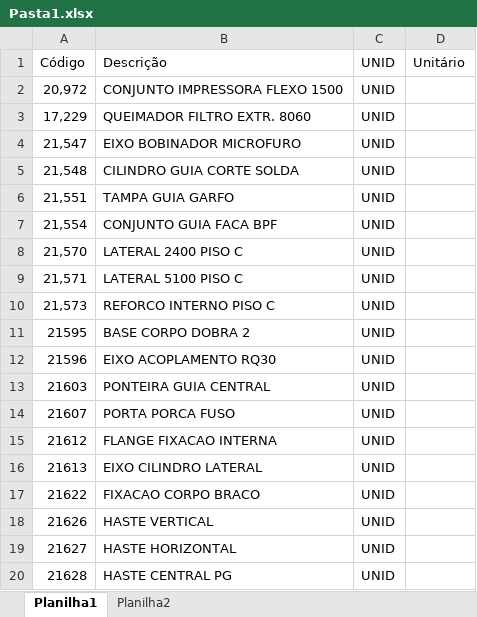
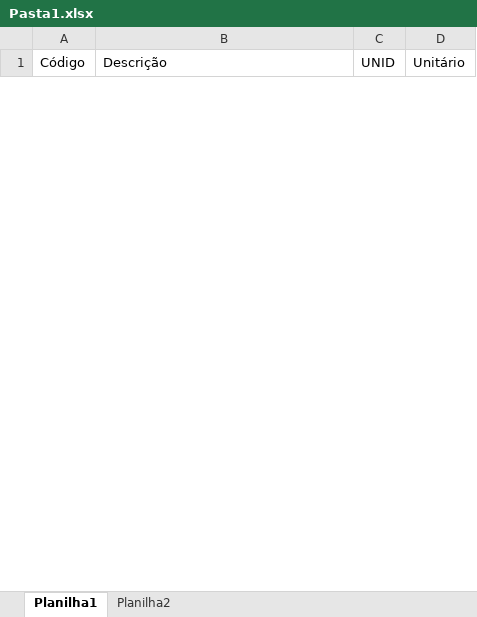
Before and after one commit to Azevedo84/robo_boby, an Excel workbook: Pasta1.xlsx, sheet Planilha1, drawn as a sheet; only a part is shown; values as stored, in another font and other column widths than the file's, no borders; removed rows and columns are numbered as before the commit, all else as after; the diff covers the shown part only; the diff names each change by its address in the sheet, - before the commit and + after, or states it on an @@ line.

```diff
--- a/Pasta1.xlsx (sheet Planilha1)
+++ b/Pasta1.xlsx (sheet Planilha1)
-row 2: 20,972 | CONJUNTO IMPRESSORA FLEXO 1500 | UNID
-row 3: 17,229 | QUEIMADOR FILTRO EXTR. 8060 | UNID
-row 4: 21,547 | EIXO BOBINADOR MICROFURO | UNID
-row 5: 21,548 | CILINDRO GUIA CORTE SOLDA | UNID
-row 6: 21,551 | TAMPA GUIA GARFO | UNID
-row 7: 21,554 | CONJUNTO GUIA FACA BPF | UNID
-row 8: 21,570 | LATERAL 2400 PISO C | UNID
-row 9: 21,571 | LATERAL 5100 PISO C | UNID
-row 10: 21,573 | REFORCO INTERNO PISO C | UNID
-row 11: 21595 | BASE CORPO DOBRA 2 | UNID
-row 12: 21596 | EIXO ACOPLAMENTO RQ30 | UNID
-row 13: 21603 | PONTEIRA GUIA CENTRAL | UNID
-row 14: 21607 | PORTA PORCA FUSO | UNID
-row 15: 21612 | FLANGE FIXACAO INTERNA | UNID
-row 16: 21613 | EIXO CILINDRO LATERAL | UNID
-row 17: 21622 | FIXACAO CORPO BRACO | UNID
-row 18: 21626 | HASTE VERTICAL | UNID
-row 19: 21627 | HASTE HORIZONTAL | UNID
-row 20: 21628 | HASTE CENTRAL PG | UNID
```
Also changed, not shown: 25 added rows and 8 removed rows elsewhere in this sheet, 5 other files.
